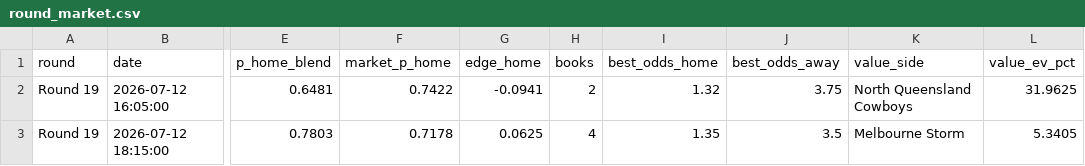
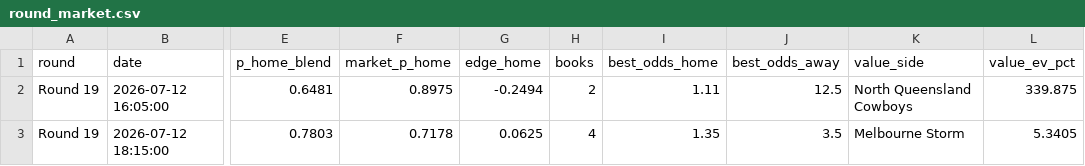
Before and after one commit to EJMC95/crypto-trading-bot, a CSV file: nrl-predictor/outputs/round_market.csv, drawn as a sheet; only a part is shown, gaps mark what is left out; the diff names each change by its address in the sheet, - before the commit and + after, or states it on an @@ line.

```diff
--- a/nrl-predictor/outputs/round_market.csv
+++ b/nrl-predictor/outputs/round_market.csv
-F2 (market_p_home): 0.7422
+F2 (market_p_home): 0.8975
-G2 (edge_home): -0.0941
+G2 (edge_home): -0.2494
-I2 (best_odds_home): 1.32
+I2 (best_odds_home): 1.11
-J2 (best_odds_away): 3.75
+J2 (best_odds_away): 12.5
-L2 (value_ev_pct): 31.9625
+L2 (value_ev_pct): 339.875
```
Also changed, not shown: nrl-predictor/outputs/paper_ledger.csv, 9 other files.
